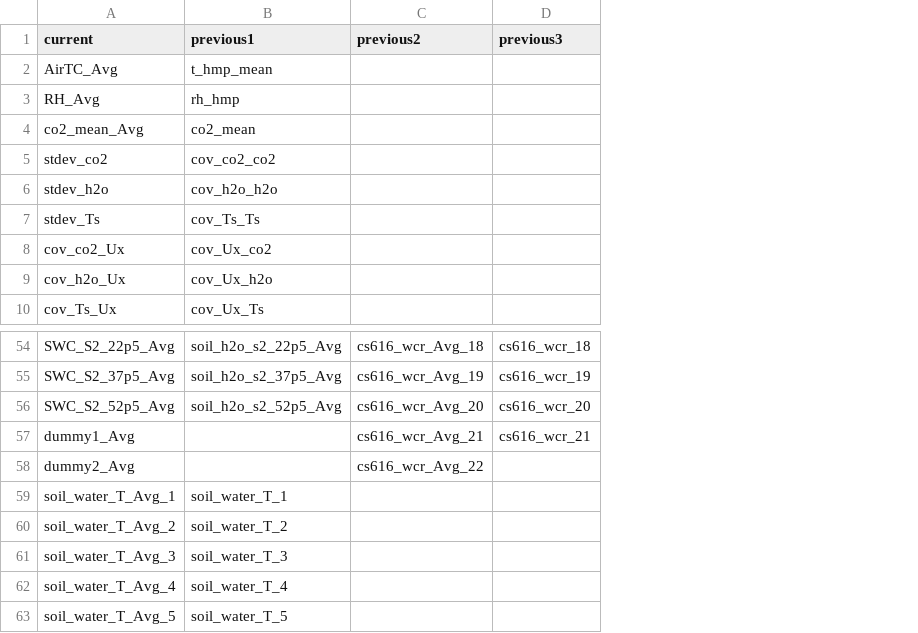
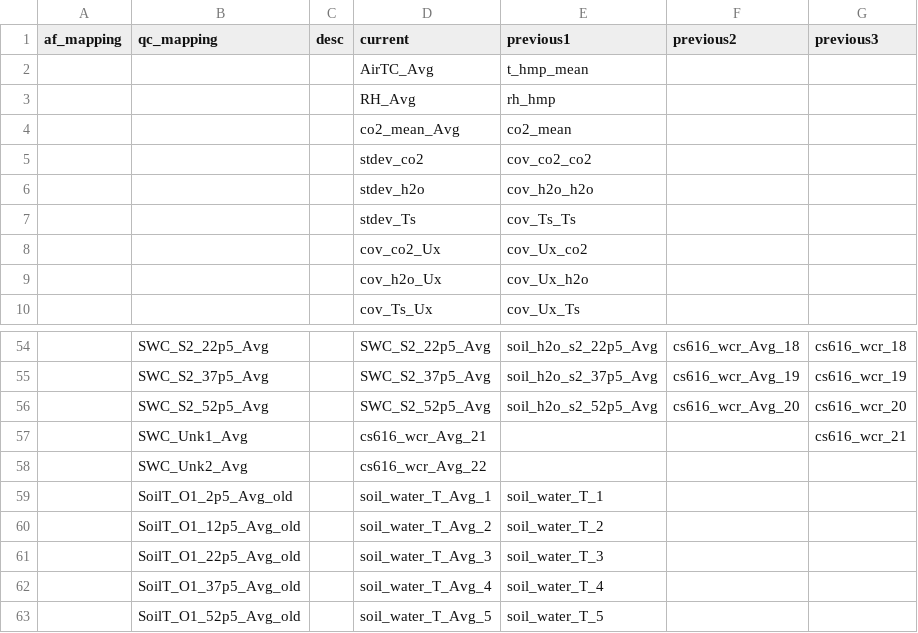
Before and after one commit to gremau/NMEG_FluxProc, a CSV file: HeaderResolutions/SLand/Header_Changes.csv, drawn as a sheet; only a part is shown, gaps mark what is left out; removed rows and columns are numbered as before the commit, all else as after; the diff names each change by its address in the sheet, - before the commit and + after, or states it on an @@ line.

```diff
--- a/HeaderResolutions/SLand/Header_Changes.csv
+++ b/HeaderResolutions/SLand/Header_Changes.csv
+column A (af_mapping), empty
+column B (qc_mapping), rows 54-56: SWC_S2_22p5_Avg | SWC_S2_37p5_Avg | SWC_S2_52p5_Avg; rows 59-63: SoilT_O1_2p5_Avg_old | SoilT_O1_12p5_Avg_old | SoilT_O1_22p5_Avg_old | SoilT_O1_37p5_Avg_old | SoilT_O1_52p5_Avg_old
+column C (desc), empty
-row 57: dummy1_Avg |  | cs616_wcr_Avg_21 | cs616_wcr_21
-row 58: dummy2_Avg |  | cs616_wcr_Avg_22
+row 57:  | SWC_Unk1_Avg |  | cs616_wcr_Avg_21 |  |  | cs616_wcr_21
+row 58:  | SWC_Unk2_Avg |  | cs616_wcr_Avg_22
```
Also changed, not shown: HeaderResolutions/GLand/Header_Changes.csv, HeaderResolutions/GLand/main_Header_Resolution.csv, 11 other files.
